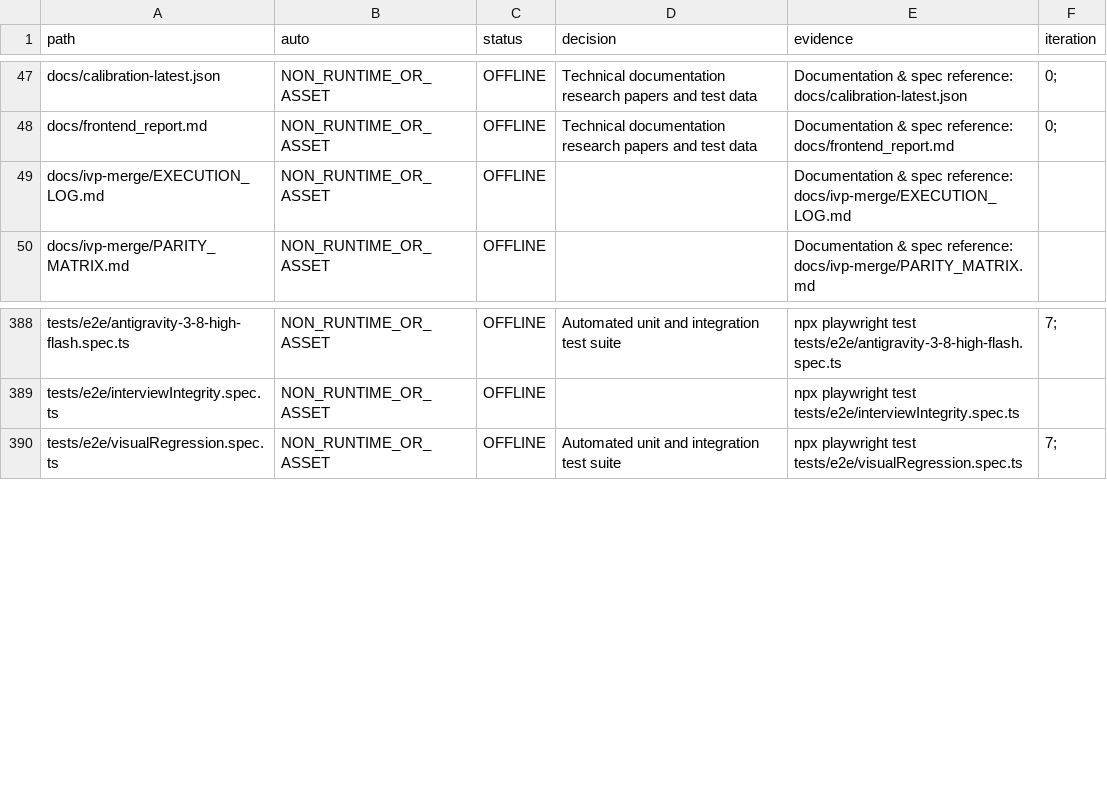
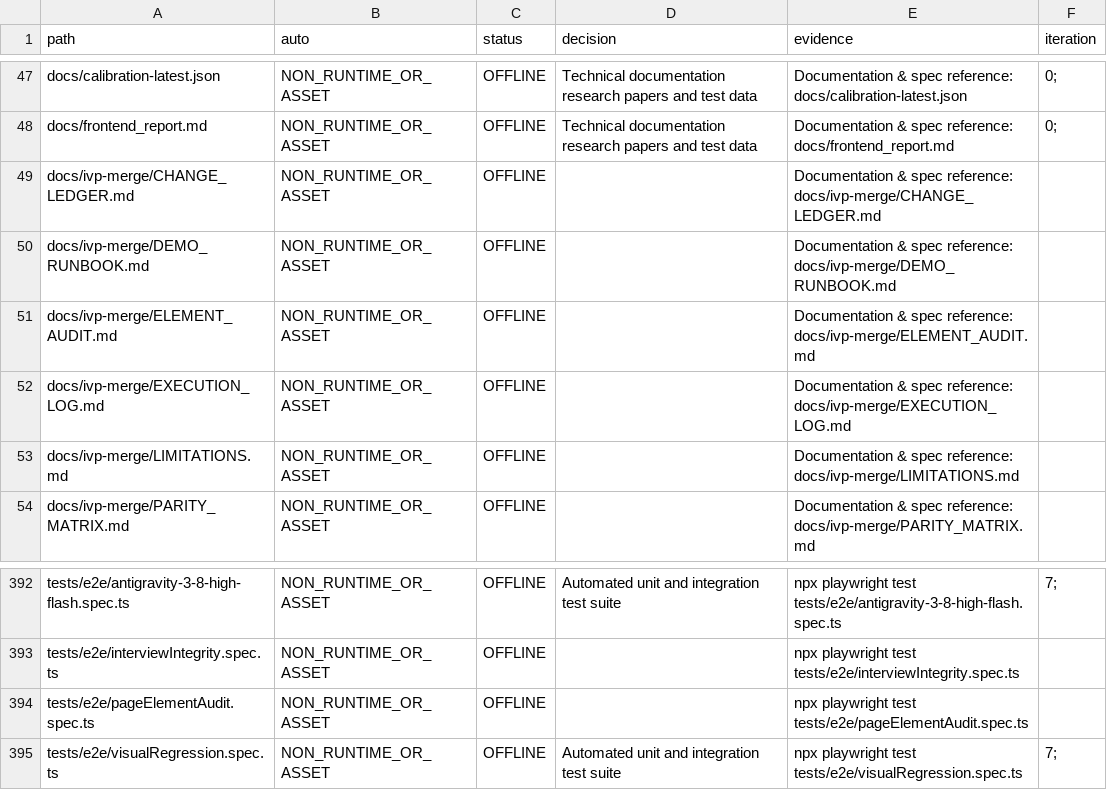
Before and after one commit to sylbornfurtado19/Skillo, a CSV file: docs/wiring/LEDGER.csv, drawn as a sheet; only a part is shown, gaps mark what is left out; the diff names each change by its address in the sheet, - before the commit and + after, or states it on an @@ line.

Commit message:
phase 10: final documentation, change ledger, limitations, and demo runbook

```diff
--- a/docs/wiring/LEDGER.csv
+++ b/docs/wiring/LEDGER.csv
+row 49: docs/ivp-merge/CHANGE_LEDGER.md | NON_RUNTIME_OR_ASSET | OFFLINE |  | Documentation & spec reference: docs/ivp-merge/CHANGE_LEDGER.md
+row 50: docs/ivp-merge/DEMO_RUNBOOK.md | NON_RUNTIME_OR_ASSET | OFFLINE |  | Documentation & spec reference: docs/ivp-merge/DEMO_RUNBOOK.md
+row 51: docs/ivp-merge/ELEMENT_AUDIT.md | NON_RUNTIME_OR_ASSET | OFFLINE |  | Documentation & spec reference: docs/ivp-merge/ELEMENT_AUDIT.md
+row 53: docs/ivp-merge/LIMITATIONS.md | NON_RUNTIME_OR_ASSET | OFFLINE |  | Documentation & spec reference: docs/ivp-merge/LIMITATIONS.md
+row 394: tests/e2e/pageElementAudit.spec.ts | NON_RUNTIME_OR_ASSET | OFFLINE |  | npx playwright test tests/e2e/pageElementAudit.spec.ts
```
Also changed, not shown: 10 other files.
